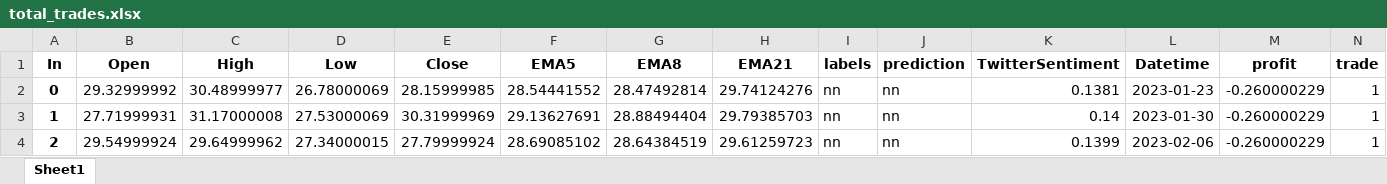
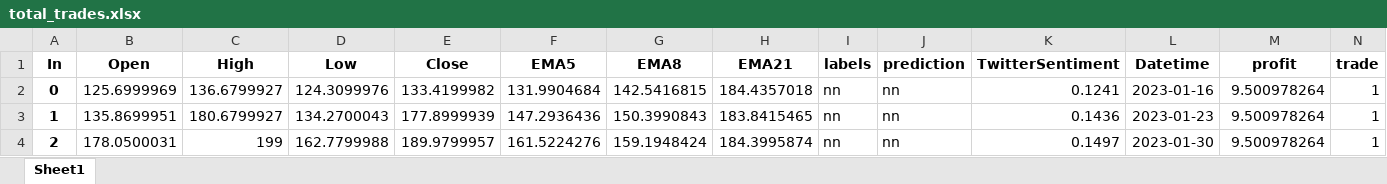
Before and after one commit to webclinic017/StockPricePredictor-eod, an Excel workbook: Excel reports/total_trades.xlsx, sheet Sheet1, drawn as a sheet; only a part is shown; values as stored, in another font and other column widths than the file's, no borders; the diff covers the shown part only; the diff names each change by its address in the sheet, - before the commit and + after, or states it on an @@ line.

```diff
--- a/Excel reports/total_trades.xlsx (sheet Sheet1)
+++ b/Excel reports/total_trades.xlsx (sheet Sheet1)
-B2 (Open): 29.32999992
+B2 (Open): 125.6999969
-C2 (High): 30.48999977
+C2 (High): 136.6799927
-D2 (Low): 26.78000069
+D2 (Low): 124.3099976
-E2 (Close): 28.15999985
+E2 (Close): 133.4199982
-F2 (EMA5): 28.54441552
+F2 (EMA5): 131.9904684
-G2 (EMA8): 28.47492814
+G2 (EMA8): 142.5416815
-H2 (EMA21): 29.74124276
+H2 (EMA21): 184.4357018
-K2 (TwitterSentiment): 0.1381
+K2 (TwitterSentiment): 0.1241
-L2 (Datetime): 2023-01-23
+L2 (Datetime): 2023-01-16
-M2:M4 (profit): -0.260000229
+M2:M4 (profit): 9.500978264
-B3 (Open): 27.71999931
+B3 (Open): 135.8699951
-C3 (High): 31.17000008
+C3 (High): 180.6799927
-D3 (Low): 27.53000069
+D3 (Low): 134.2700043
-E3 (Close): 30.31999969
+E3 (Close): 177.8999939
-F3 (EMA5): 29.13627691
+F3 (EMA5): 147.2936436
-G3 (EMA8): 28.88494404
+G3 (EMA8): 150.3990843
-H3 (EMA21): 29.79385703
+H3 (EMA21): 183.8415465
-K3 (TwitterSentiment): 0.14
+K3 (TwitterSentiment): 0.1436
-L3 (Datetime): 2023-01-30
+L3 (Datetime): 2023-01-23
-B4 (Open): 29.54999924
+B4 (Open): 178.0500031
-C4 (High): 29.64999962
+C4 (High): 199
-D4 (Low): 27.34000015
+D4 (Low): 162.7799988
-E4 (Close): 27.79999924
+E4 (Close): 189.9799957
-F4 (EMA5): 28.69085102
+F4 (EMA5): 161.5224276
-G4 (EMA8): 28.64384519
+G4 (EMA8): 159.1948424
-H4 (EMA21): 29.61259723
+H4 (EMA21): 184.3995874
-K4 (TwitterSentiment): 0.1399
+K4 (TwitterSentiment): 0.1497
-L4 (Datetime): 2023-02-06
+L4 (Datetime): 2023-01-30
```
Also changed, not shown: 33 added rows, 18 removed rows and 427 edited cells elsewhere in this sheet, Excel reports/Performance_report.xlsx, Excel reports/adjusted_df_news.xlsx, 24 other files.
